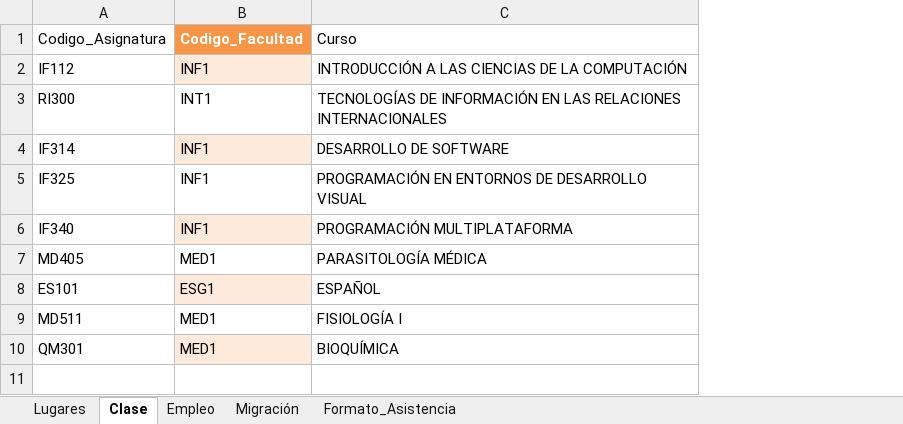
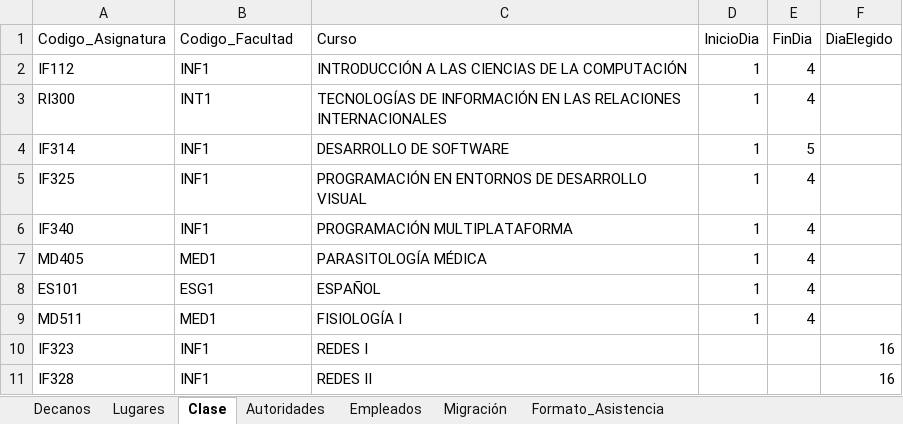
Before and after one commit to carlos78921/supervision-UNICAH, an Excel workbook: DAGO_Datos Migrar.xlsx, sheet Clase, drawn as a sheet; values as stored, in another font and other column widths than the file's, no borders; table styles not drawn; removed rows and columns are numbered as before the commit, all else as after; the diff names each change by its address in the sheet, - before the commit and + after, or states it on an @@ line.

```diff
--- a/DAGO_Datos Migrar.xlsx (sheet Clase)
+++ b/DAGO_Datos Migrar.xlsx (sheet Clase)
-sheet tab: Empleo
+sheet tab: Decanos
+sheet tab: Autoridades
+sheet tab: Empleados
+column D (InicioDia), rows 2-9: all 1
+column E (FinDia), rows 2-9: 4 | 4 | 5 | 4 | 4 | 4 | 4 | 4
+column F (DiaElegido), empty
@@ B1 fill: #F79646 → none, bold: on → off, text colour: #FFFFFF → black @@
-B2 fill: #FDEADA
+B2 fill: none
-B4 fill: #FDEADA
+B4 fill: none
-B6 fill: #FDEADA
+B6 fill: none
-B8 fill: #FDEADA
+B8 fill: none
-row 10: QM301 | MED1 | BIOQUÍMICA
+row 10: IF323 | INF1 | REDES I |  |  | 16
+row 11: IF328 | INF1 | REDES II |  |  | 16
```
Also changed, not shown: sheet Formato_Asistencia, sheet Migración, sheet Lugares.
